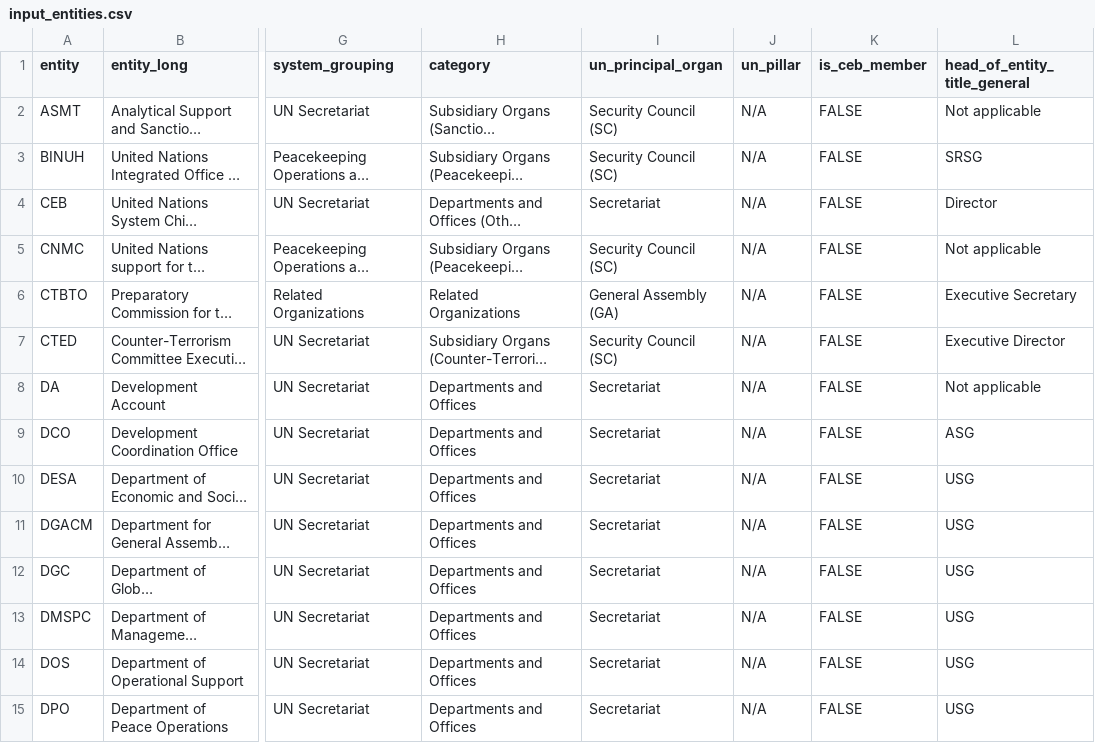
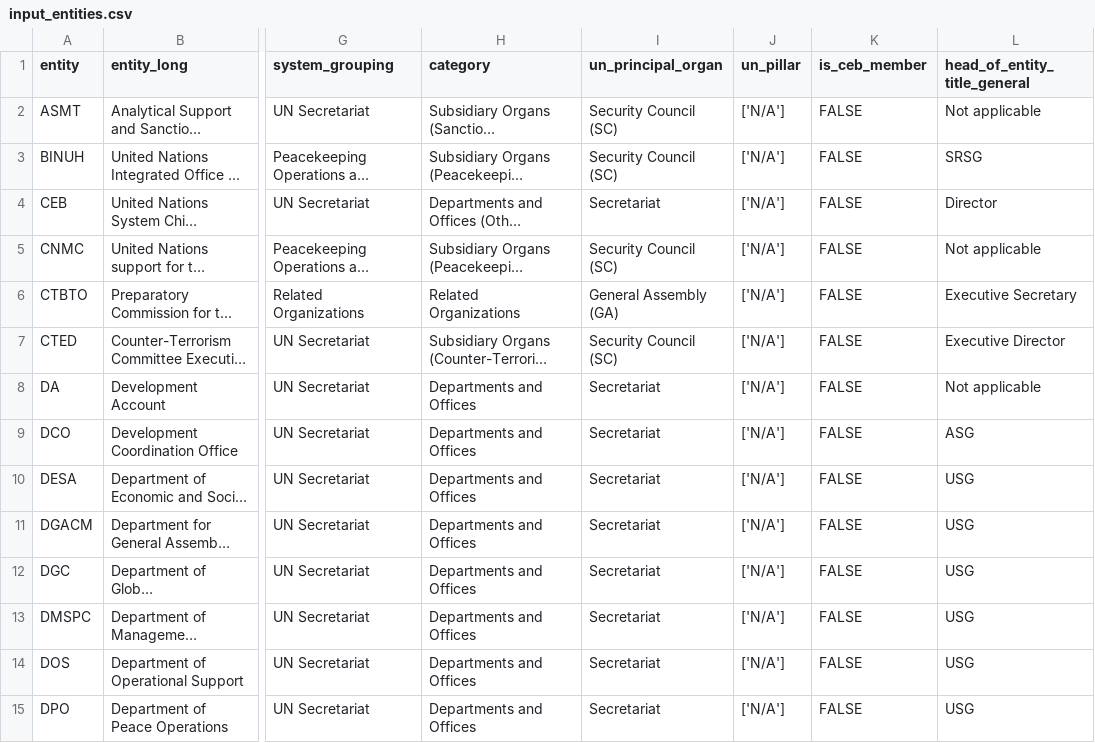
Before and after one commit to UN-EOSG-Analytics/un-system-chart-navigator, a CSV file: data/input/input_entities.csv, drawn as a sheet; only a part is shown, gaps mark what is left out; long unchanged cells end in …; the diff covers the shown part only; the diff names each change by its address in the sheet, - before the commit and + after, or states it on an @@ line.

```diff
--- a/data/input/input_entities.csv
+++ b/data/input/input_entities.csv
-J2:J15 (un_pillar): N/A
+J2:J15 (un_pillar): ['N/A']
```
Also changed, not shown: 147 edited cells elsewhere in this file, 1 other file.
